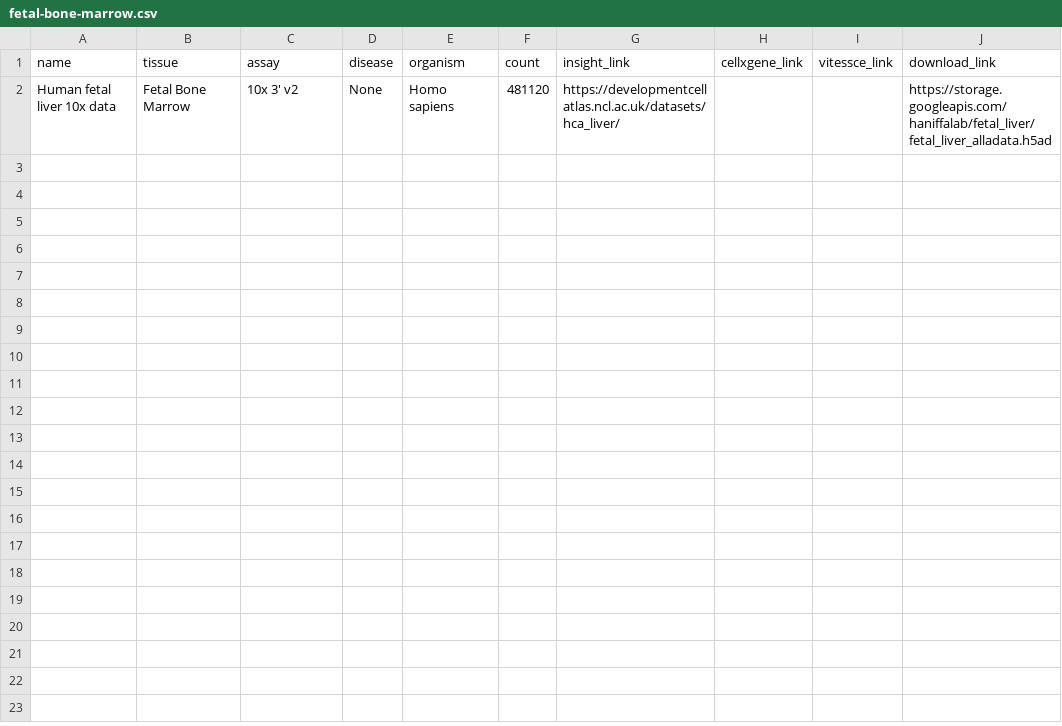
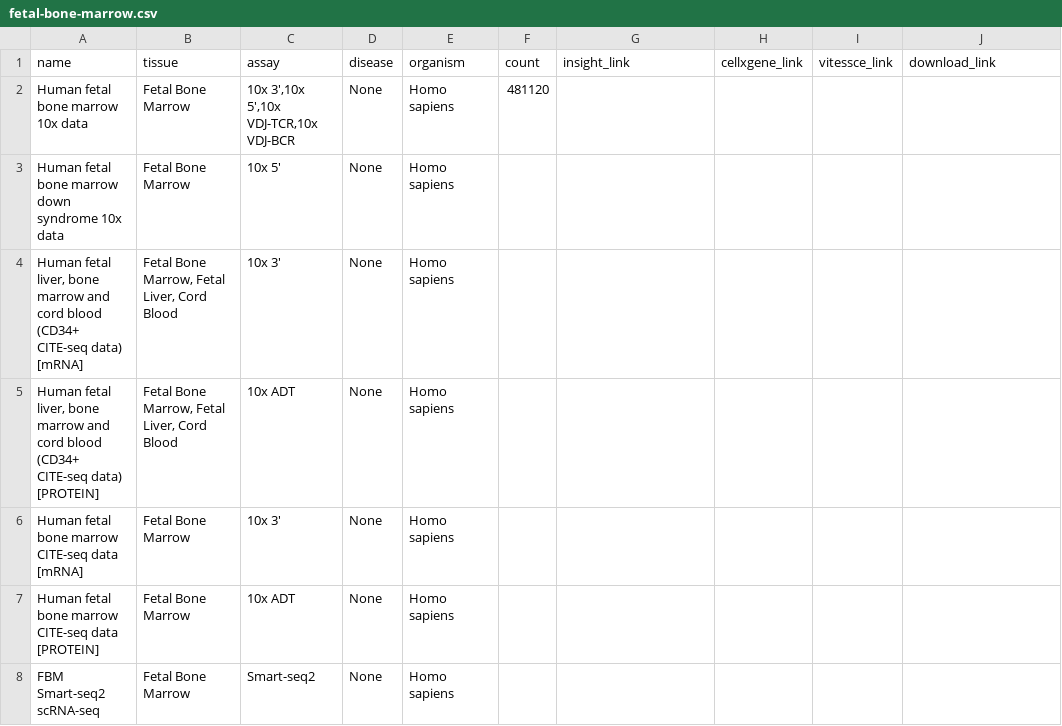
Before and after one commit to haniffalab/jekyll-hdca, a CSV file: _data/fetal-bone-marrow.csv, drawn as a sheet.

```diff
--- a/_data/fetal-bone-marrow.csv
+++ b/_data/fetal-bone-marrow.csv
@@ -1,2 +1,8 @@
 name,tissue,assay,disease,organism,count,insight_link,cellxgene_link,vitessce_link,download_link
-Human fetal liver 10x data,Fetal Bone Marrow,10x 3' v2,None,Homo sapiens,481120,https://developmentcellatlas.ncl.ac.uk/datasets/hca_liver/,,,https://storage.googleapis.com/haniffalab/fetal_liver/fetal_liver_alladata.h5ad
+Human fetal bone marrow 10x data,Fetal Bone Marrow,"10x 3',10x 5',10x VDJ-TCR,10x VDJ-BCR",None,Homo sapiens,481120,,,,
+Human fetal bone marrow down syndrome 10x data,Fetal Bone Marrow,10x 5',None,Homo sapiens,,,,,
+"Human fetal liver, bone marrow and cord blood (CD34+ CITE-seq data) [mRNA] ","Fetal Bone Marrow, Fetal Liver, Cord Blood",10x 3',None,Homo sapiens,,,,,
+"Human fetal liver, bone marrow and cord blood (CD34+ CITE-seq data) [PROTEIN] ","Fetal Bone Marrow, Fetal Liver, Cord Blood",10x ADT,None,Homo sapiens,,,,,
+Human fetal bone marrow CITE-seq data [mRNA] ,Fetal Bone Marrow,10x 3',None,Homo sapiens,,,,,
+Human fetal bone marrow CITE-seq data [PROTEIN] ,Fetal Bone Marrow,10x ADT,None,Homo sapiens,,,,,
+FBM Smart-seq2 scRNA-seq,Fetal Bone Marrow,Smart-seq2,None,Homo sapiens,,,,,
```
Also changed, not shown: 1 other file.
